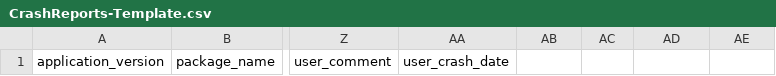
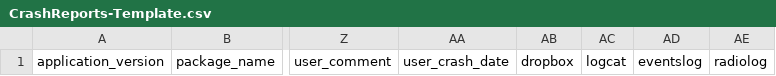
Before and after one commit to yuyifei/acra, a CSV file: CrashReport/doc/CrashReports-Template.csv, drawn as a sheet; only a part is shown, gaps mark what is left out; the diff names each change by its address in the sheet, - before the commit and + after, or states it on an @@ line.

```diff
--- a/CrashReport/doc/CrashReports-Template.csv
+++ b/CrashReport/doc/CrashReports-Template.csv
-AB1: (empty)
+AB1: dropbox
-AC1: (empty)
+AC1: logcat
-AD1: (empty)
+AD1: eventslog
-AE1: (empty)
+AE1: radiolog
```
Also changed, not shown: 5 other files.
